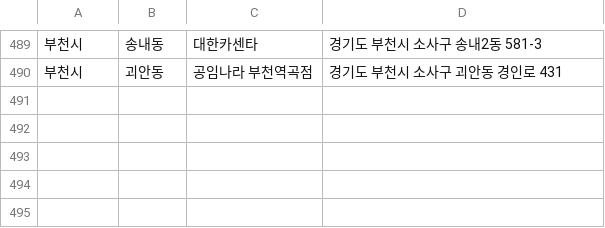
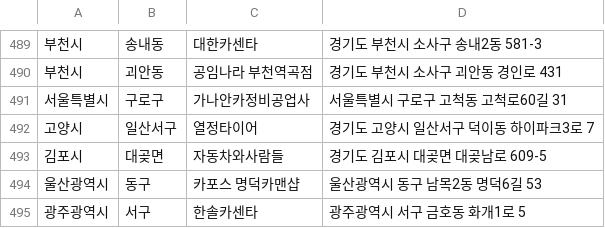
Before and after one commit to dongdong-e/domestic_partners, a CSV file: domestic_partners.csv, drawn as a sheet; only a part is shown, gaps mark what is left out; the diff names each change by its address in the sheet, - before the commit and + after, or states it on an @@ line.

Commit message:
lists updated
lists updated

```diff
--- a/domestic_partners.csv
+++ b/domestic_partners.csv
+row 491: 서울특별시 | 구로구 | 가나안카정비공업사 | 서울특별시 구로구 고척동 고척로60길 31
+row 492: 고양시 | 일산서구 | 열정타이어 | 경기도 고양시 일산서구 덕이동 하이파크3로 7
+row 493: 김포시 | 대곶면 | 자동차와사람들 | 경기도 김포시 대곶면 대곶남로 609-5
+row 494: 울산광역시 | 동구 | 카포스 명덕카맨샵 | 울산광역시 동구 남목2동 명덕6길 53
+row 495: 광주광역시 | 서구 | 한솔카센타 | 광주광역시 서구 금호동 화개1로 5
```
Also changed, not shown: 2 other files.
